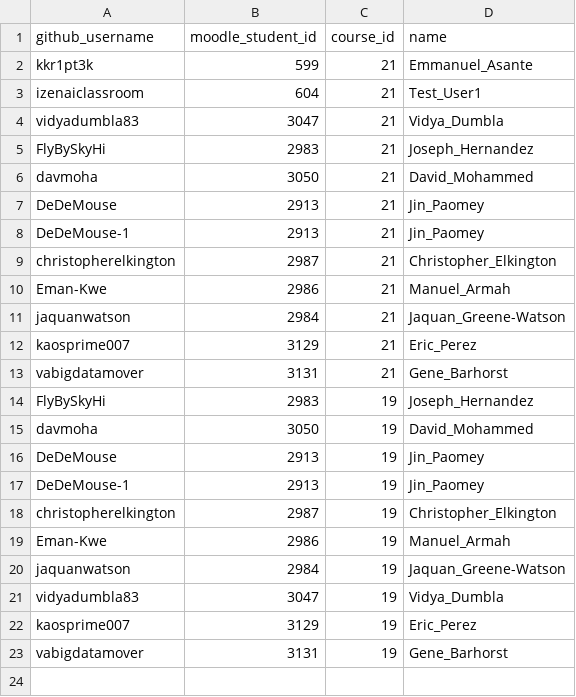
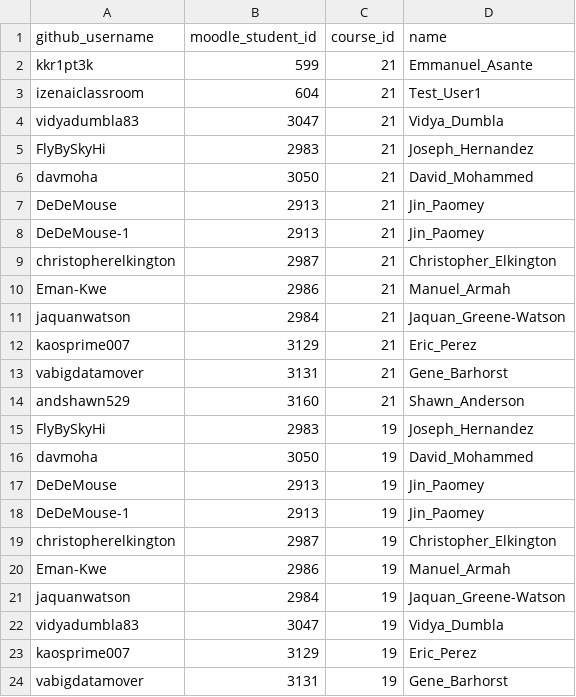
Before and after one commit to iZen-AI-Academy/izen-shared-config, a CSV file: github_moodle_map.csv, drawn as a sheet.

Commit message:
Update github_moodle_map.csv

```diff
--- a/github_moodle_map.csv
+++ b/github_moodle_map.csv
@@ -13,2 +13,3 @@ kaosprime007,3129,21,Eric_Perez
 vabigdatamover,3131,21,Gene_Barhorst
+andshawn529,3160,21,Shawn_Anderson
 FlyBySkyHi,2983,19,Joseph_Hernandez
```
